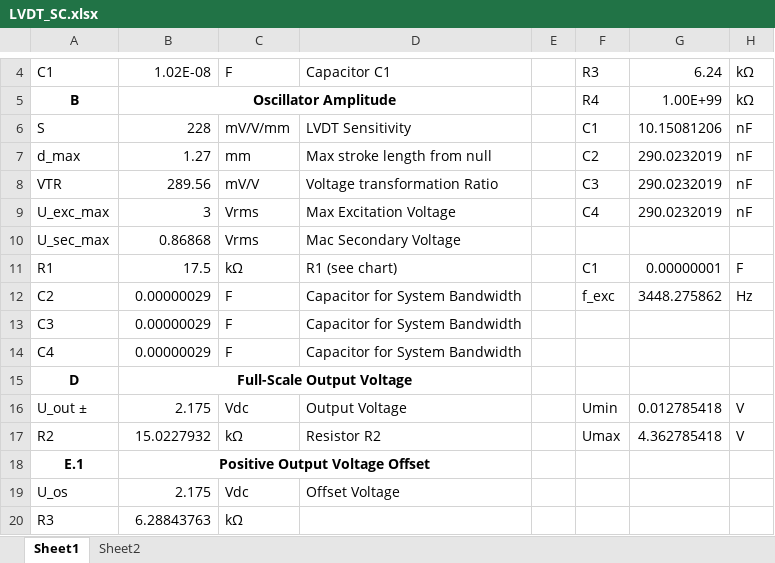
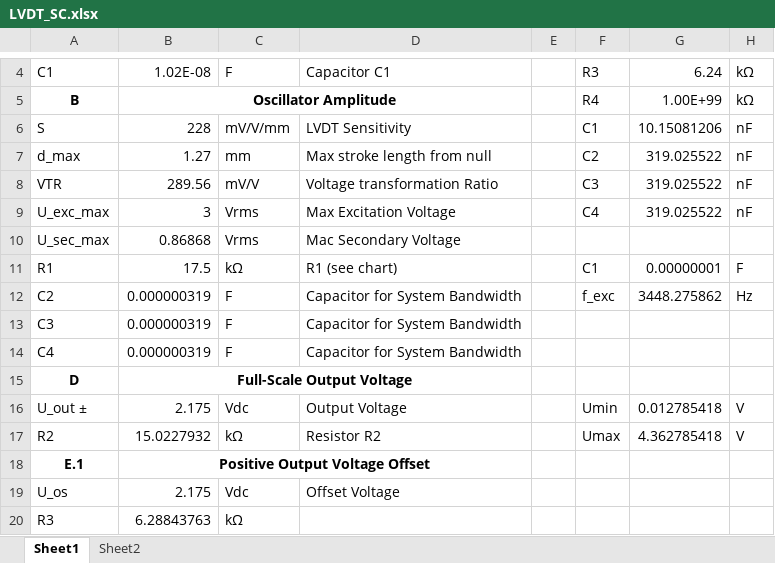
Before and after one commit to Sven-J-Steinert/HighPrecisionLVDT, an Excel workbook: doc/Signal-Conditioning/LVDT_SC.xlsx, sheet Sheet1, drawn as a sheet; only a part is shown, gaps mark what is left out; values as stored, in another font and other column widths than the file's, no borders; charts and pictures not drawn; the diff names each change by its address in the sheet, - before the commit and + after, or states it on an @@ line.

Commit message:
Add files via upload

```diff
--- a/doc/Signal-Conditioning/LVDT_SC.xlsx (sheet Sheet1)
+++ b/doc/Signal-Conditioning/LVDT_SC.xlsx (sheet Sheet1)
-G7:G9: 290.0232019
+G7:G9: 319.025522
-B12:B14: 0.00000029
+B12:B14: 0.000000319
```
Also changed, not shown: charts or pictures.
